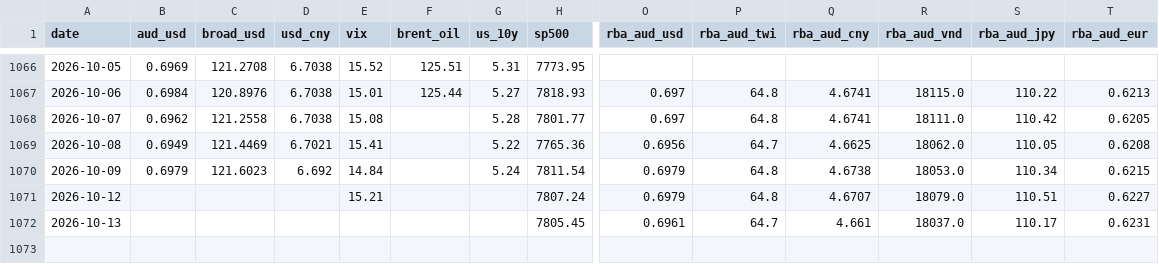
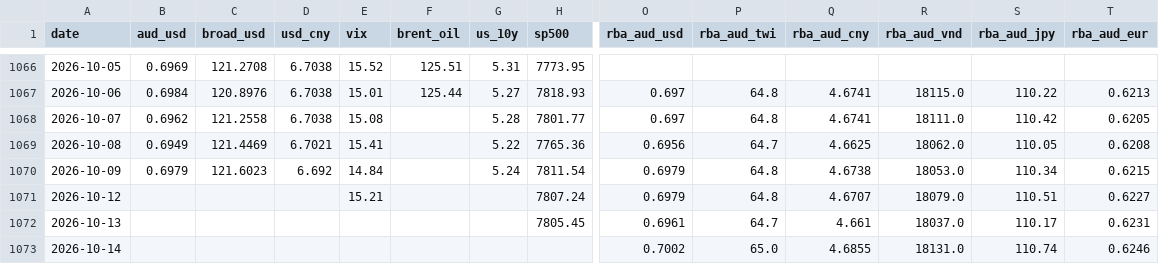
Before and after one commit to vukhanhlinhle2609/vnd-aud-transfer, a CSV file: data/market_factors.csv, drawn as a sheet; only a part is shown, gaps mark what is left out; rows hold the shown columns only; the diff names each change by its address in the sheet, - before the commit and + after, or states it on an @@ line.

```diff
--- a/data/market_factors.csv
+++ b/data/market_factors.csv
+row 1073: 2026-10-14 |  |  |  |  |  |  |  | 0.7002 | 65.0 | 4.6855 | 18131.0 | 110.74 | 0.6246
```
Also changed, not shown: data/vcb_aud_daily.csv, data/vcb_aud_rates.csv, 1 other file.
